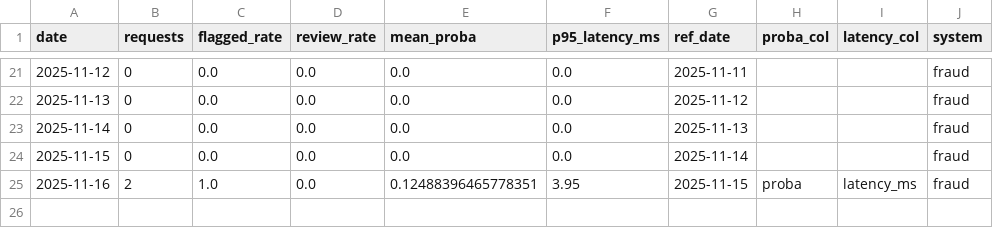
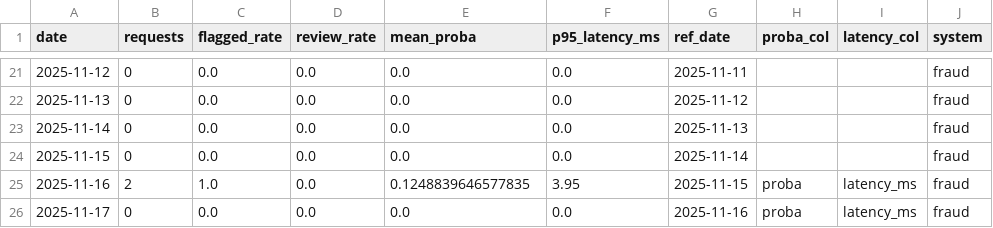
Before and after one commit to Rachitshah55/risk_analysis_flagship, a CSV file: docs_global/bi/fraud/metrics_daily.csv, drawn as a sheet; only a part is shown, gaps mark what is left out.

```diff
--- a/docs_global/bi/fraud/metrics_daily.csv
+++ b/docs_global/bi/fraud/metrics_daily.csv
@@ -24,2 +24,3 @@ date,requests,flagged_rate,review_rate,mean_proba,p95_latency_ms,ref_date,proba_
 2025-11-15,0,0.0,0.0,0.0,0.0,2025-11-14,,,fraud
-2025-11-16,2,1.0,0.0,0.12488396465778351,3.95,2025-11-15,proba,latency_ms,fraud
+2025-11-16,2,1.0,0.0,0.1248839646577835,3.95,2025-11-15,proba,latency_ms,fraud
+2025-11-17,0,0.0,0.0,0.0,0.0,2025-11-16,proba,latency_ms,fraud
```
Also changed, not shown: docs_global/bi/credit/kpis_daily.csv, docs_global/bi/fraud/kpis_daily.csv, 3 other files.
